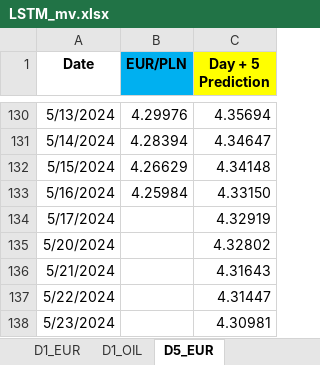
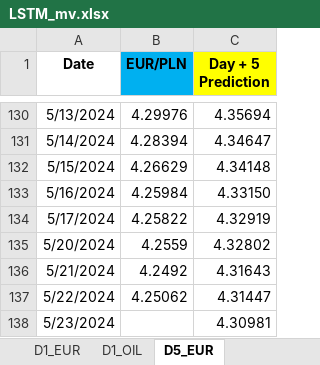
Before and after one commit to Mike7205/4_models1, an Excel workbook: LSTM_mv.xlsx, sheet D5_EUR, drawn as a sheet; only a part is shown, gaps mark what is left out; values as stored, in another font and other column widths than the file's, no borders; the diff names each change by its address in the sheet, - before the commit and + after, or states it on an @@ line.

```diff
--- a/LSTM_mv.xlsx (sheet D5_EUR)
+++ b/LSTM_mv.xlsx (sheet D5_EUR)
-B134 (EUR/PLN): (empty)
+B134 (EUR/PLN): 4.25822
-B135 (EUR/PLN): (empty)
+B135 (EUR/PLN): 4.2559
-B136 (EUR/PLN): (empty)
+B136 (EUR/PLN): 4.2492
-B137 (EUR/PLN): (empty)
+B137 (EUR/PLN): 4.25062
```
Also changed, not shown: sheet D1_USD, sheet D1_EUR.
